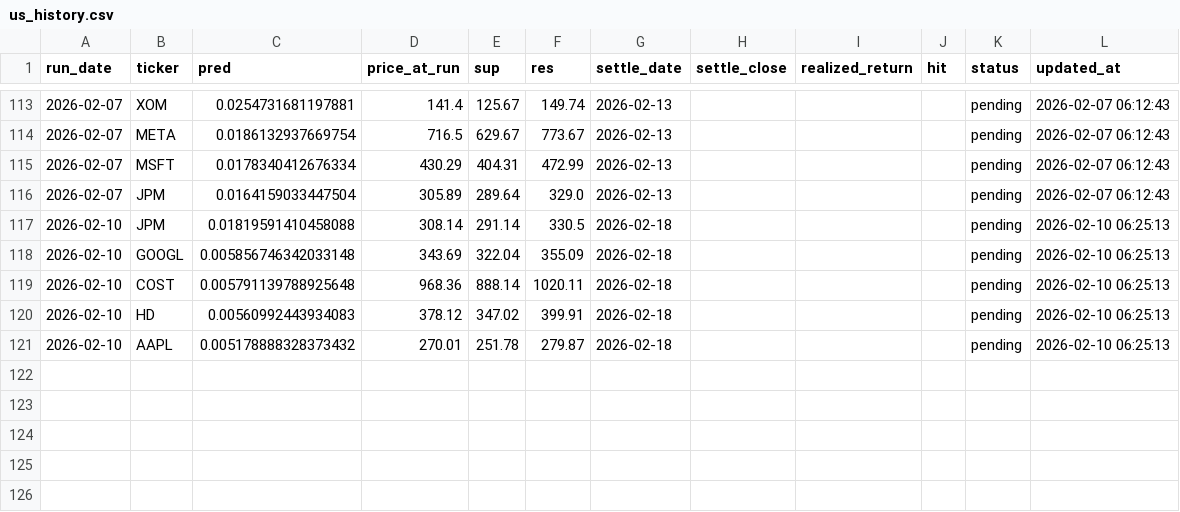
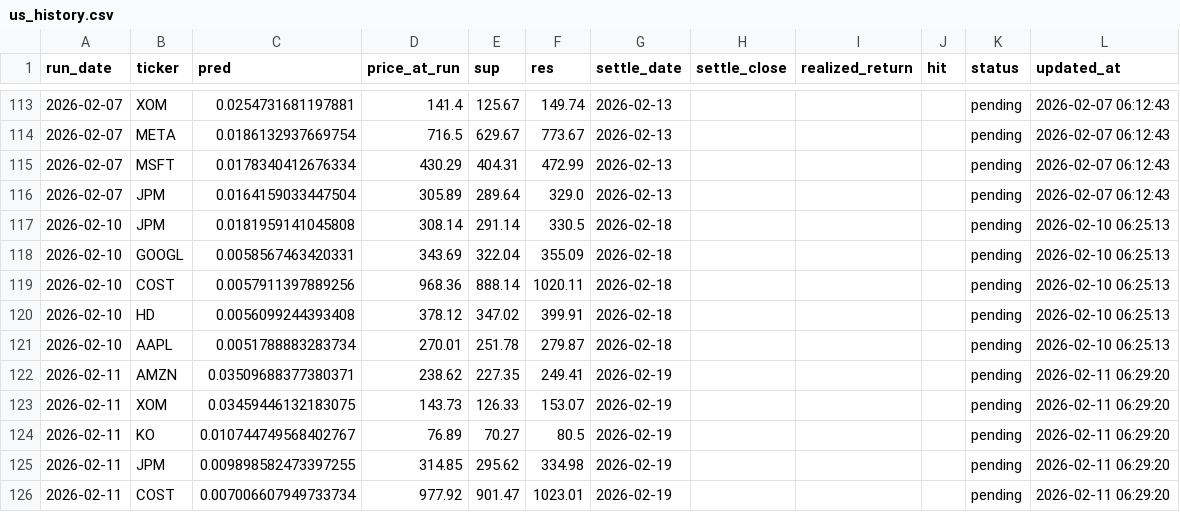
Before and after one commit to chehao0221/US-stock-ai, a CSV file: us_history.csv, drawn as a sheet; only a part is shown, gaps mark what is left out.

```diff
--- a/us_history.csv
+++ b/us_history.csv
@@ -116,6 +116,11 @@
 2026-02-07,JPM,0.0164159033447504,305.89,289.64,329.0,2026-02-13,,,,pending,2026-02-07 06:12:43
-2026-02-10,JPM,0.01819591410458088,308.14,291.14,330.5,2026-02-18,,,,pending,2026-02-10 06:25:13
-2026-02-10,GOOGL,0.005856746342033148,343.69,322.04,355.09,2026-02-18,,,,pending,2026-02-10 06:25:13
-2026-02-10,COST,0.005791139788925648,968.36,888.14,1020.11,2026-02-18,,,,pending,2026-02-10 06:25:13
-2026-02-10,HD,0.00560992443934083,378.12,347.02,399.91,2026-02-18,,,,pending,2026-02-10 06:25:13
-2026-02-10,AAPL,0.005178888328373432,270.01,251.78,279.87,2026-02-18,,,,pending,2026-02-10 06:25:13
+2026-02-10,JPM,0.0181959141045808,308.14,291.14,330.5,2026-02-18,,,,pending,2026-02-10 06:25:13
+2026-02-10,GOOGL,0.0058567463420331,343.69,322.04,355.09,2026-02-18,,,,pending,2026-02-10 06:25:13
+2026-02-10,COST,0.0057911397889256,968.36,888.14,1020.11,2026-02-18,,,,pending,2026-02-10 06:25:13
+2026-02-10,HD,0.0056099244393408,378.12,347.02,399.91,2026-02-18,,,,pending,2026-02-10 06:25:13
+2026-02-10,AAPL,0.0051788883283734,270.01,251.78,279.87,2026-02-18,,,,pending,2026-02-10 06:25:13
+2026-02-11,AMZN,0.03509688377380371,238.62,227.35,249.41,2026-02-19,,,,pending,2026-02-11 06:29:20
+2026-02-11,XOM,0.03459446132183075,143.73,126.33,153.07,2026-02-19,,,,pending,2026-02-11 06:29:20
+2026-02-11,KO,0.010744749568402767,76.89,70.27,80.5,2026-02-19,,,,pending,2026-02-11 06:29:20
+2026-02-11,JPM,0.009898582473397255,314.85,295.62,334.98,2026-02-19,,,,pending,2026-02-11 06:29:20
+2026-02-11,COST,0.007006607949733734,977.92,901.47,1023.01,2026-02-19,,,,pending,2026-02-11 06:29:20
```
